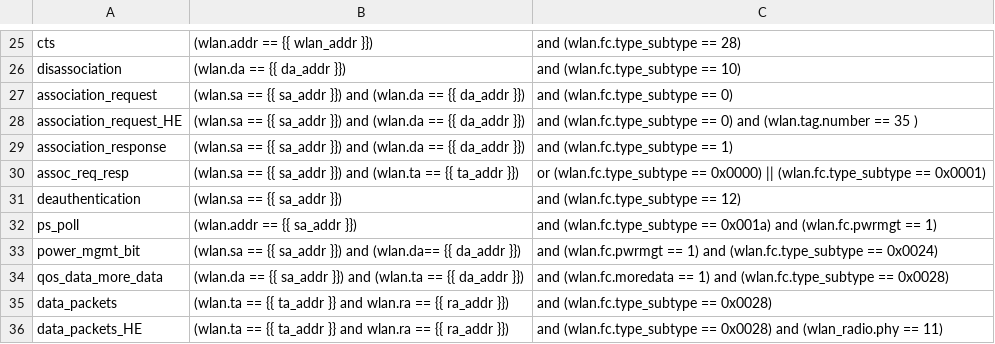
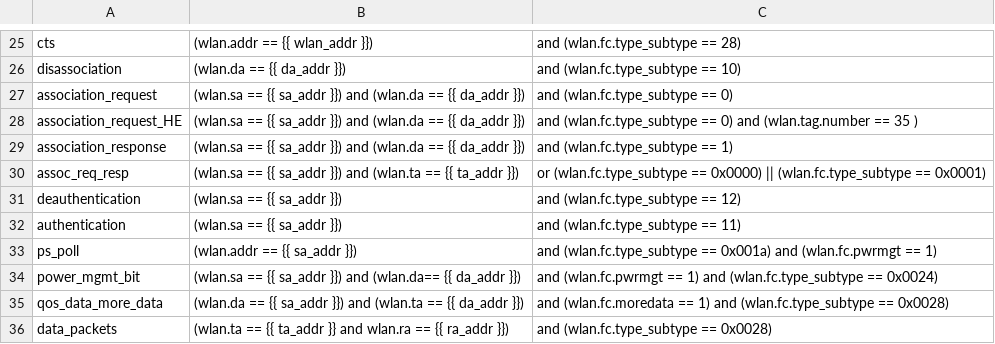
Before and after one commit to avinashsilabs/Sample_App_Automation_utf, a CSV file: config/sniffer_filter.csv, drawn as a sheet; only a part is shown, gaps mark what is left out; the shorter side is filled out with more unchanged rows; the diff names each change by its address in the sheet, - before the commit and + after, or states it on an @@ line.

Commit message:
Pull request #2325: Added new test case for authentication timeout and sniffer filter
Merge in IOT_INFRA_SW/utf_wifi from WIFI_BT_UTFHELP-3183-wsdk-3.0-automation-and-validation-of-request-timeout-test-plan-authentication to release/milestone51

Squashed commit of the following:

commit 7698a49d53d3595c8b7db57dd7f0596c5e69e464
Author: sasharma <saurabh.sharma@silabs.com>
Date:   Fri Dec 8 15:49:31 2023 +0530

    Address the review comments for headline

commit f3eb563d5705c4b3b70f7021a55b6e0bf3449688
Author: sasharma <saurabh.sharma@silabs.com>
Date:   Fri Dec 8 15:42:24 2023 +0530

    Address the review comments

commit e32e4911473f1c6067c53aaf1ef2d013e8a3df15
Author: sasharma <saurabh.sharma@silabs.com>
Date:   Thu Dec 7 23:47:10 2023 +0530

    Added new test case for authentication timeout and sniffer filter

```diff
--- a/config/sniffer_filter.csv
+++ b/config/sniffer_filter.csv
+row 32: authentication | (wlan.sa == {{ sa_addr }}) | and (wlan.fc.type_subtype == 11)
```
Also changed, not shown: 1 other file.
